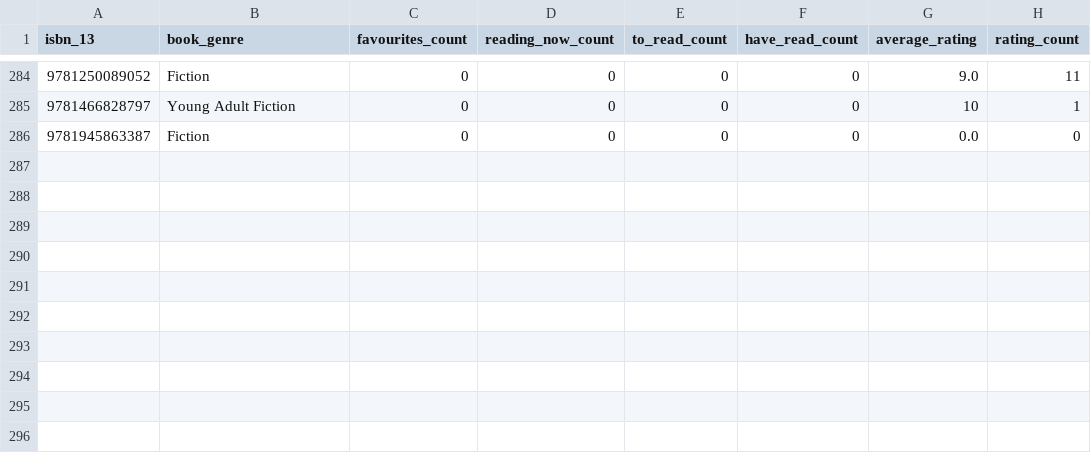
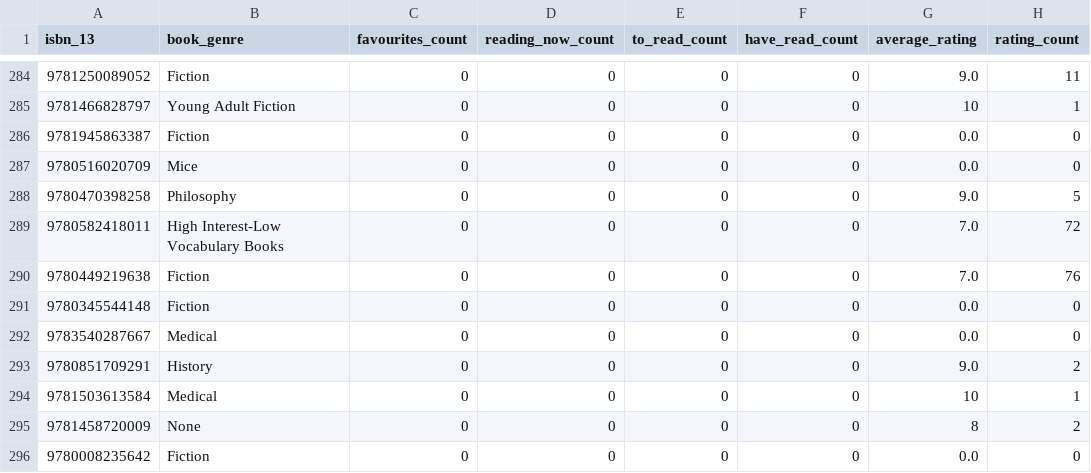
Before and after one commit to hajam09/booksystem, a CSV file: book_rating.csv, drawn as a sheet; only a part is shown, gaps mark what is left out.

```diff
--- a/book_rating.csv
+++ b/book_rating.csv
@@ -286 +286,11 @@ isbn_13,book_genre,favourites_count,reading_now_count,to_read_count,have_read_co
 9781945863387,Fiction,0,0,0,0,0.0,0
+9780516020709,Mice,0,0,0,0,0.0,0
+9780470398258,Philosophy,0,0,0,0,9.0,5
+9780582418011,High Interest-Low Vocabulary Books,0,0,0,0,7.0,72
+9780449219638,Fiction,0,0,0,0,7.0,76
+9780345544148,Fiction,0,0,0,0,0.0,0
+9783540287667,Medical,0,0,0,0,0.0,0
+9780851709291,History,0,0,0,0,9.0,2
+9781503613584,Medical,0,0,0,0,10,1
+9781458720009,None,0,0,0,0,8,2
+9780008235642,Fiction,0,0,0,0,0.0,0
```
Also changed, not shown: book_description.csv, book_info.csv, 3 other files.
